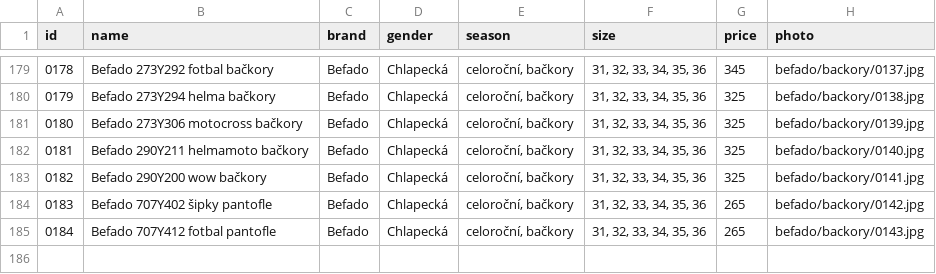
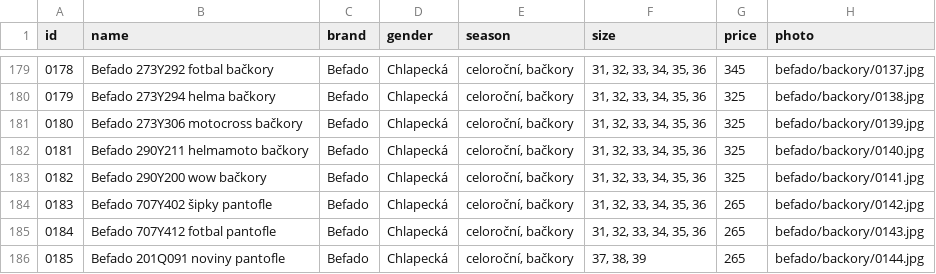
Before and after one commit to ad-ab/boty-boticky, a CSV file: static/boty/products.csv, drawn as a sheet; only a part is shown, gaps mark what is left out; the diff names each change by its address in the sheet, - before the commit and + after, or states it on an @@ line.

Commit message:
Update products.csv

```diff
--- a/static/boty/products.csv
+++ b/static/boty/products.csv
+row 186: 0185 | Befado 201Q091 noviny pantofle | Befado | Chlapecká | celoroční, bačkory | 37, 38, 39 | 265 | befado/backory/0144.jpg
```
